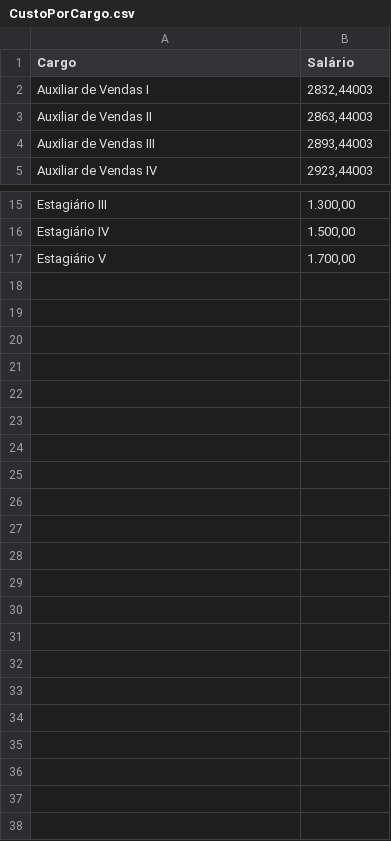
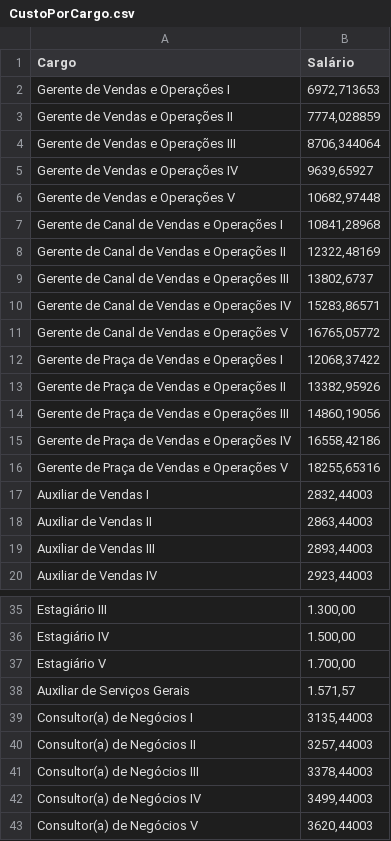
Before and after one commit to AnkierJ/CalculadoraDimensionamentoGentil, a CSV file: data/CustoPorCargo.csv, drawn as a sheet; only a part is shown, gaps mark what is left out; the diff covers the shown part only; the diff names each change by its address in the sheet, - before the commit and + after, or states it on an @@ line.

Commit message:
fix: ajusts dos custos por cargo e importacao de dpessoas

```diff
--- a/data/CustoPorCargo.csv
+++ b/data/CustoPorCargo.csv
+row 2: Gerente de Vendas e Operações I | 6972,713653
+row 3: Gerente de Vendas e Operações II | 7774,028859
+row 4: Gerente de Vendas e Operações III | 8706,344064
+row 5: Gerente de Vendas e Operações IV | 9639,65927
+row 6: Gerente de Vendas e Operações V | 10682,97448
+row 7: Gerente de Canal de Vendas e Operações I | 10841,28968
+row 8: Gerente de Canal de Vendas e Operações II | 12322,48169
+row 9: Gerente de Canal de Vendas e Operações III | 13802,6737
+row 10: Gerente de Canal de Vendas e Operações IV | 15283,86571
+row 11: Gerente de Canal de Vendas e Operações V | 16765,05772
+row 12: Gerente de Praça de Vendas e Operações I | 12068,37422
+row 13: Gerente de Praça de Vendas e Operações II | 13382,95926
+row 14: Gerente de Praça de Vendas e Operações III | 14860,19056
+row 15: Gerente de Praça de Vendas e Operações IV | 16558,42186
+row 16: Gerente de Praça de Vendas e Operações V | 18255,65316
+row 38: Auxiliar de Serviços Gerais | 1.571,57
+row 39: Consultor(a) de Negócios I | 3135,44003
+row 40: Consultor(a) de Negócios II | 3257,44003
+row 41: Consultor(a) de Negócios III | 3378,44003
+row 42: Consultor(a) de Negócios IV | 3499,44003
+row 43: Consultor(a) de Negócios V | 3620,44003
```
Also changed, not shown: 5 added rows elsewhere in this file, 3 other files.
